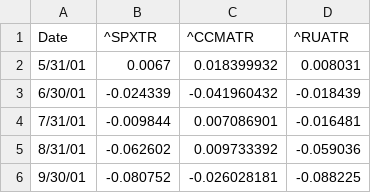
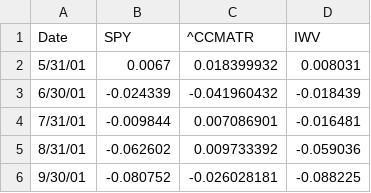
Before and after one commit to Passive30/crestcast-demo, a CSV file: timeseries_6-25-2025.csv, drawn as a sheet; only a part is shown.

Commit message:
Update timeseries_6-25-2025.csv

```diff
--- a/timeseries_6-25-2025.csv
+++ b/timeseries_6-25-2025.csv
@@ -1,2 +1,2 @@
-Date,^SPXTR,^CCMATR,^RUATR
+Date,SPY,^CCMATR,IWV
 5/31/01,0.0067,0.018399932,0.008031
```
